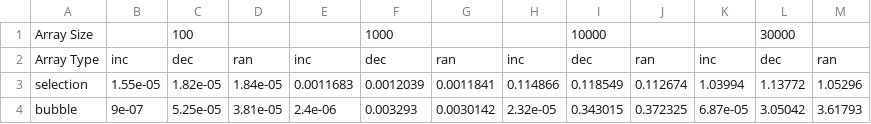
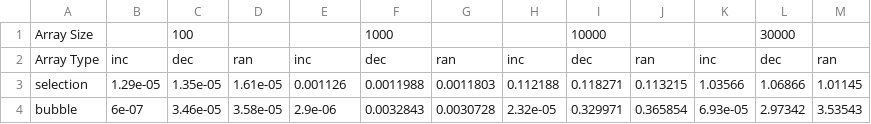
Before and after one commit to samuelreagan/Sorting-Project, a CSV file: times.csv, drawn as a sheet; only a part is shown; the diff covers the shown part only.

```diff
--- a/times.csv
+++ b/times.csv
@@ -2,3 +2,3 @@ Array Size,,100,,,1000,,,10000,,,30000
 Array Type,inc,dec,ran,inc,dec,ran,inc,dec,ran,inc,dec,ran
-selection,1.55e-05,1.82e-05,1.84e-05,0.0011683,0.0012039,0.0011841,0.114866,0.118549,0.112674,1.03994,1.13772,1.05296
-bubble,9e-07,5.25e-05,3.81e-05,2.4e-06,0.003293,0.0030142,2.32e-05,0.343015,0.372325,6.87e-05,3.05042,3.61793
+selection,1.29e-05,1.35e-05,1.61e-05,0.001126,0.0011988,0.0011803,0.112188,0.118271,0.113215,1.03566,1.06866,1.01145
+bubble,6e-07,3.46e-05,3.58e-05,2.9e-06,0.0032843,0.0030728,2.32e-05,0.329971,0.365854,6.93e-05,2.97342,3.53543
```
Also changed, not shown: 70 edited cells elsewhere in this file, num_comparisons.csv, 5 other files.
